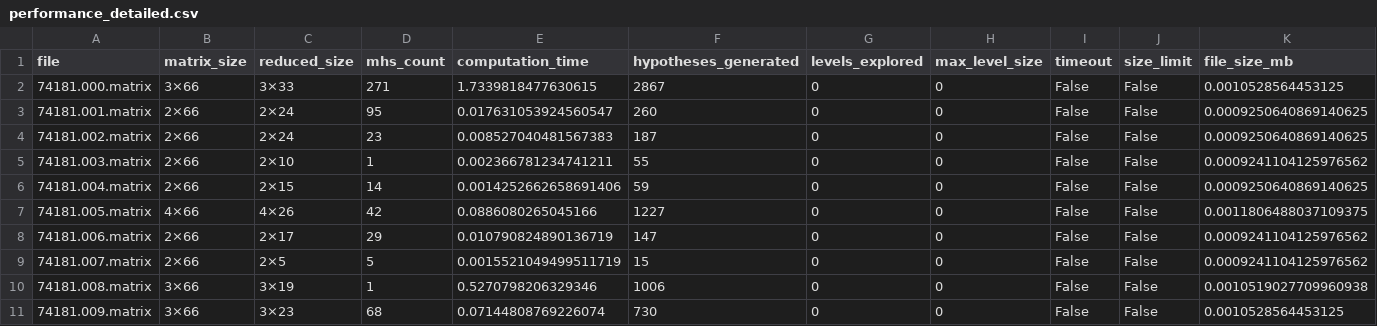
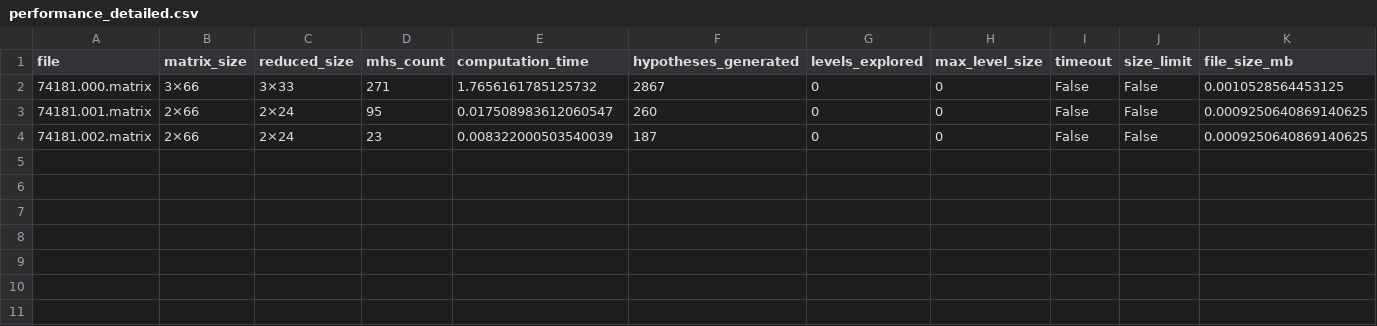
Before and after one commit to MargheritaNava/ElaboratoAlgoritmi, a CSV file: results/performance_detailed.csv, drawn as a sheet.

```diff
--- a/results/performance_detailed.csv
+++ b/results/performance_detailed.csv
@@ -1,11 +1,4 @@
 file,matrix_size,reduced_size,mhs_count,computation_time,hypotheses_generated,levels_explored,max_level_size,timeout,size_limit,file_size_mb
-74181.000.matrix,3×66,3×33,271,1.7339818477630615,2867,0,0,False,False,0.0010528564453125
-74181.001.matrix,2×66,2×24,95,0.017631053924560547,260,0,0,False,False,0.0009250640869140625
-74181.002.matrix,2×66,2×24,23,0.008527040481567383,187,0,0,False,False,0.0009250640869140625
-74181.003.matrix,2×66,2×10,1,0.002366781234741211,55,0,0,False,False,0.0009241104125976562
-74181.004.matrix,2×66,2×15,14,0.0014252662658691406,59,0,0,False,False,0.0009250640869140625
-74181.005.matrix,4×66,4×26,42,0.0886080265045166,1227,0,0,False,False,0.0011806488037109375
-74181.006.matrix,2×66,2×17,29,0.010790824890136719,147,0,0,False,False,0.0009241104125976562
-74181.007.matrix,2×66,2×5,5,0.0015521049499511719,15,0,0,False,False,0.0009241104125976562
-74181.008.matrix,3×66,3×19,1,0.5270798206329346,1006,0,0,False,False,0.0010519027709960938
-74181.009.matrix,3×66,3×23,68,0.07144808769226074,730,0,0,False,False,0.0010528564453125
+74181.000.matrix,3×66,3×33,271,1.7656161785125732,2867,0,0,False,False,0.0010528564453125
+74181.001.matrix,2×66,2×24,95,0.017508983612060547,260,0,0,False,False,0.0009250640869140625
+74181.002.matrix,2×66,2×24,23,0.008322000503540039,187,0,0,False,False,0.0009250640869140625
```
Also changed, not shown: 59 other files.
